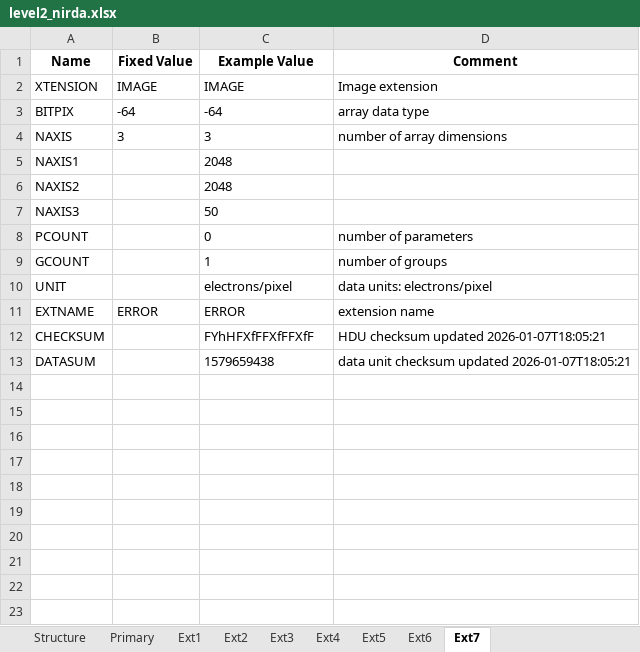
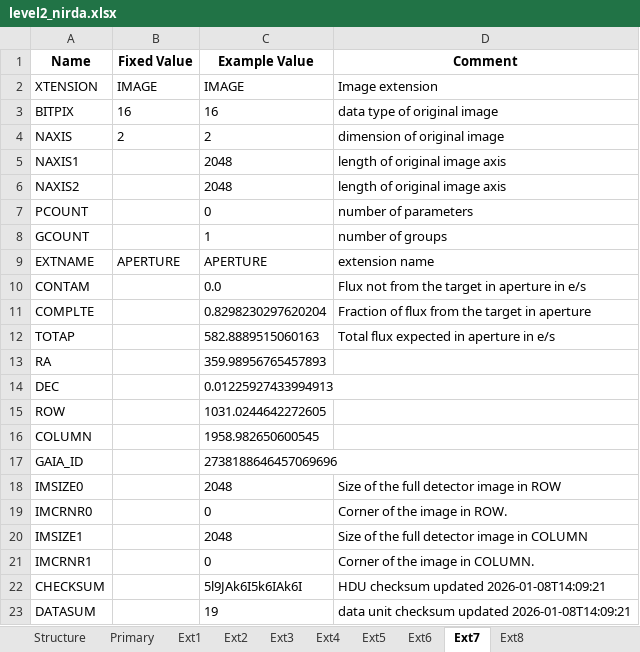
Before and after one commit to PandoraMission/pandora-fits, an Excel workbook: src/pandorafits/formats/nirda/level2_nirda.xlsx, sheet Ext7, drawn as a sheet; values as stored, in another font and other column widths than the file's, no borders; removed rows and columns are numbered as before the commit, all else as after; the diff names each change by its address in the sheet, - before the commit and + after, or states it on an @@ line.

```diff
--- a/src/pandorafits/formats/nirda/level2_nirda.xlsx (sheet Ext7)
+++ b/src/pandorafits/formats/nirda/level2_nirda.xlsx (sheet Ext7)
+sheet tab: Ext8
-B3 (Fixed Value): -64
+B3 (Fixed Value): 16
-C3 (Example Value): -64
+C3 (Example Value): 16
-D3 (Comment): array data type
+D3 (Comment): data type of original image
-B4 (Fixed Value): 3
+B4 (Fixed Value): 2
-C4 (Example Value): 3
+C4 (Example Value): 2
-D4 (Comment): number of array dimensions
+D4 (Comment): dimension of original image
-D5:D6 (Comment): (empty)
+D5:D6 (Comment): length of original image axis
-row 7: NAXIS3 |  | 50
-row 10: UNIT |  | electrons/pixel | data units: electrons/pixel
-B9 (Fixed Value): ERROR
+B9 (Fixed Value): APERTURE
-C9 (Example Value): ERROR
+C9 (Example Value): APERTURE
+row 10: CONTAM |  | 0.0 | Flux not from the target in aperture in e/s
+row 11: COMPLTE |  | 0.8298230297620204 | Fraction of flux from the target in aperture
+row 12: TOTAP |  | 582.8889515060163 | Total flux expected in aperture in e/s
+row 13: RA |  | 359.98956765457893
+row 14: DEC |  | 0.01225927433994913
+row 15: ROW |  | 1031.0244642272605
+row 16: COLUMN |  | 1958.982650600545
+row 17: GAIA_ID |  | 2738188646457069696
+row 18: IMSIZE0 |  | 2048 | Size of the full detector image in ROW
+row 19: IMCRNR0 |  | 0 | Corner of the image in ROW.
+row 20: IMSIZE1 |  | 2048 | Size of the full detector image in COLUMN
+row 21: IMCRNR1 |  | 0 | Corner of the image in COLUMN.
-C22 (Example Value): FYhHFXfFFXfFFXfF
+C22 (Example Value): 5l9JAk6I5k6IAk6I
-D22 (Comment): HDU checksum updated 2026-01-07T18:05:21
+D22 (Comment): HDU checksum updated 2026-01-08T14:09:21
-C23 (Example Value): 1579659438
+C23 (Example Value): 19
-D23 (Comment): …checksum updated 2026-01-07T18:05:21
+D23 (Comment): …checksum updated 2026-01-08T14:09:21
```
Also changed, not shown: sheet Ext6, sheet Primary, sheet Ext5, sheet Ext4, sheet Structure, sheet Ext3, 2 more sheets, src/pandorafits/formats/nirda/level1_nirda.xlsx, src/pandorafits/formats/visda/level1-ffi_visda.xlsx, 11 other files.
